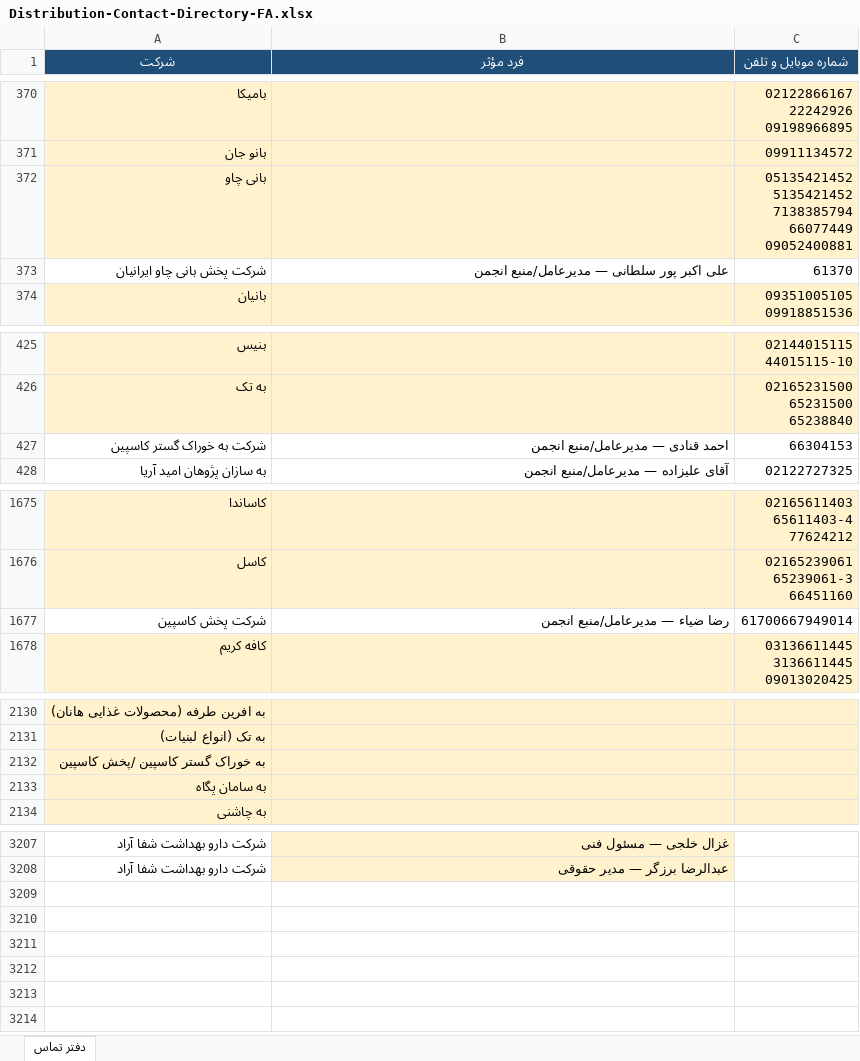
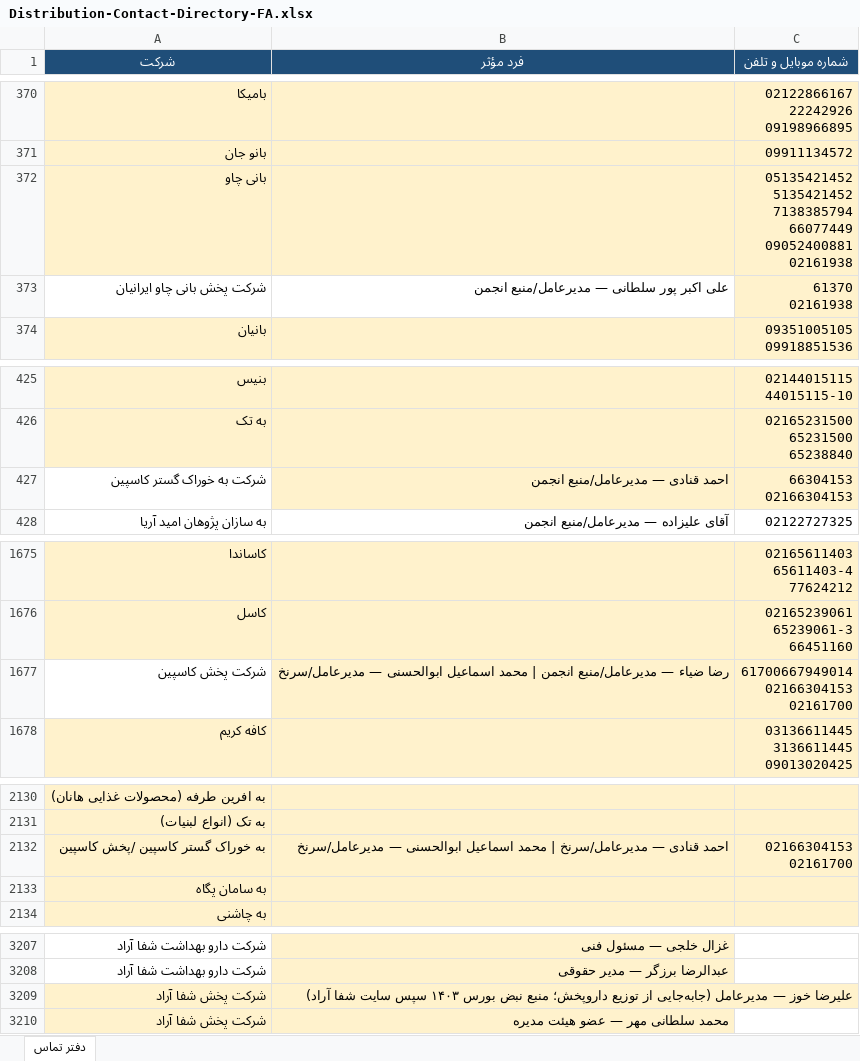
Before and after one commit to rjabrisham-cell/HomeDesign, an Excel workbook: artifacts/Distribution-Contact-Directory-FA.xlsx, sheet دفتر تماس, drawn as a sheet; only a part is shown, gaps mark what is left out; values as stored, in another font and other column widths than the file's, no borders; ↵ is a line break in a cell; the diff covers the shown part only; the diff names each change by its address in the sheet, - before the commit and + after, or states it on an @@ line.

Commit message:
Batch-4 web leads: Tabiat Zendeh, Caspian, Taraz Daru, and Khoz job move.
Update the contact directory and strict baseline-delta counters after another external research pass.

Co-authored-by: fishoppingshop1405-web <fishoppingshop1405-web@users.noreply.github.com>

```diff
--- a/artifacts/Distribution-Contact-Directory-FA.xlsx (sheet دفتر تماس)
+++ b/artifacts/Distribution-Contact-Directory-FA.xlsx (sheet دفتر تماس)
-C372 (شماره موبایل و تلفن): …66077449 ↵ 09052400881
+C372 (شماره موبایل و تلفن): …66077449 ↵ 09052400881 ↵ 02161938
-C373 (شماره موبایل و تلفن): 61370
+C373 (شماره موبایل و تلفن): 61370 ↵ 02161938
-C373 fill: none
+C373 fill: #FFF2CC
-B427:C427 fill: none
+B427:C427 fill: #FFF2CC
-C427 (شماره موبایل و تلفن): 66304153
+C427 (شماره موبایل و تلفن): 66304153 ↵ 02166304153
-B1677 (فرد مؤثر): …مدیرعامل/منبع انجمن
+B1677 (فرد مؤثر): …مدیرعامل/منبع انجمن | محمد اسماعیل ابوالحسنی — مدیرعامل/سرنخ
-B1677:C1677 fill: none
+B1677:C1677 fill: #FFF2CC
-C1677 (شماره موبایل و تلفن): 61700667949014
+C1677 (شماره موبایل و تلفن): 61700667949014 ↵ 02166304153 ↵ 02161700
-B2132 (فرد مؤثر): (empty)
+B2132 (فرد مؤثر): احمد قنادی — مدیرعامل/سرنخ | محمد اسماعیل ابوالحسنی — مدیرعامل/سرنخ
-C2132 (شماره موبایل و تلفن): (empty)
+C2132 (شماره موبایل و تلفن): 02166304153 ↵ 02161700
+row 3209: شرکت پخش شفا آراد | علیرضا خوز — مدیرعامل (جابه‌جایی از توزیع داروپخش؛ منبع نبض بورس ۱۴۰۳ سپس سایت شفا آراد)
+row 3210: شرکت پخش شفا آراد | محمد سلطانی مهر — عضو هیئت مدیره
```
Also changed, not shown: 8 edited cells and cell formats elsewhere in this sheet, research/distribution-contacts/Distribution-Contact-Directory-FA.xlsx, 2 other files.
